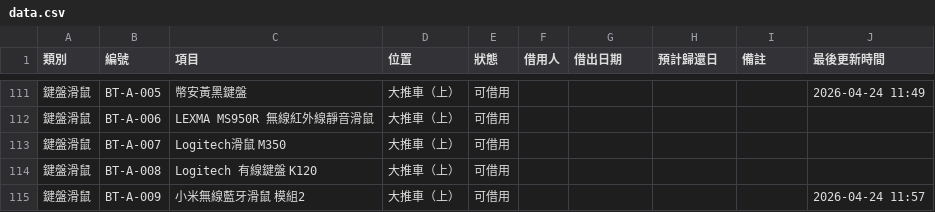
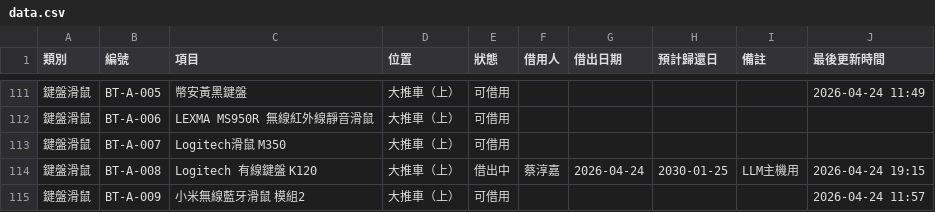
Before and after one commit to blocktempo-fo/inventory-lookup, a CSV file: data.csv, drawn as a sheet; only a part is shown, gaps mark what is left out.

```diff
--- a/data.csv
+++ b/data.csv
@@ -113,3 +113,3 @@
 鍵盤滑鼠,BT-A-007,Logitech滑鼠 M350,大推車（上）,可借用,,,,,,,,,,
-鍵盤滑鼠,BT-A-008,Logitech 有線鍵盤 K120,大推車（上）,可借用,,,,,,,,,,
+鍵盤滑鼠,BT-A-008,Logitech 有線鍵盤 K120,大推車（上）,借出中,蔡淳嘉,2026-04-24,2030-01-25,LLM主機用,2026-04-24 19:15,,,,,
 鍵盤滑鼠,BT-A-009,小米無線藍牙滑鼠 模組2,大推車（上）,可借用,,,,,2026-04-24 11:57,,,,,
```
